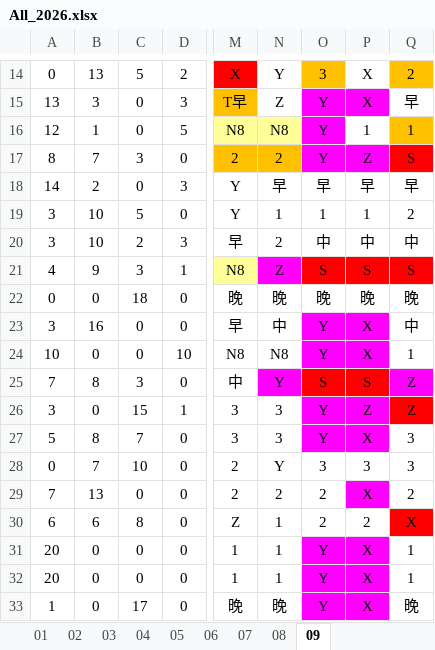
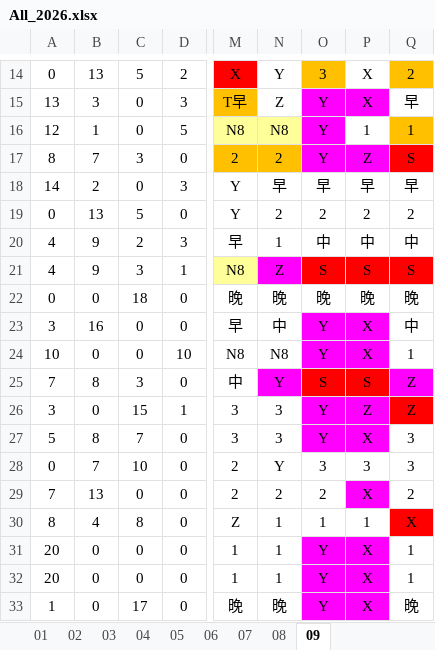
Before and after one commit to JasonHsuFet/Working_Shift, an Excel workbook: All_2026.xlsx, sheet 09, drawn as a sheet; only a part is shown, gaps mark what is left out; values as stored, in another font and other column widths than the file's, no borders; conditional formats not drawn; the diff names each change by its address in the sheet, - before the commit and + after, or states it on an @@ line.

Commit message:
Add files via upload

```diff
--- a/All_2026.xlsx (sheet 09)
+++ b/All_2026.xlsx (sheet 09)
-A19: 3
+A19: 0
-B19: 10
+B19: 13
-N19: 1
+N19: 2
-O19: 1
+O19: 2
-P19: 1
+P19: 2
-A20: 3
+A20: 4
-B20: 10
+B20: 9
-N20: 2
+N20: 1
-A30: 6
+A30: 8
-B30: 6
+B30: 4
-O30: 2
+O30: 1
-P30: 2
+P30: 1
```
